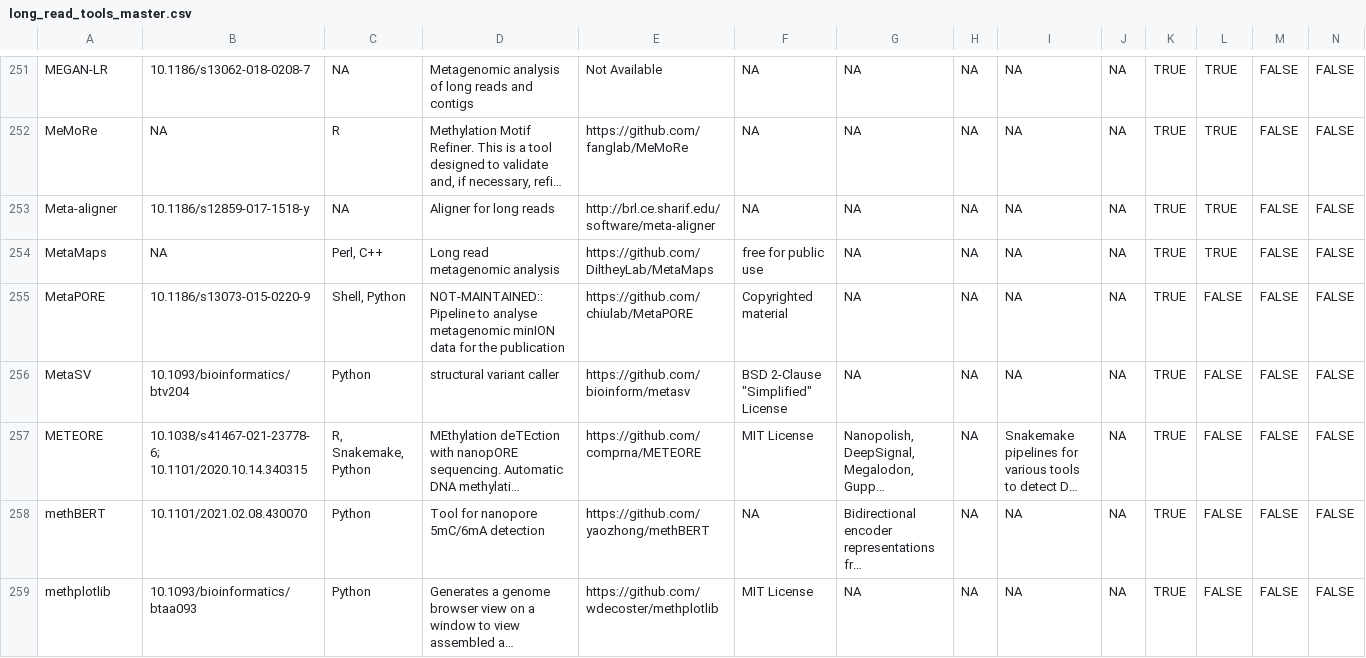
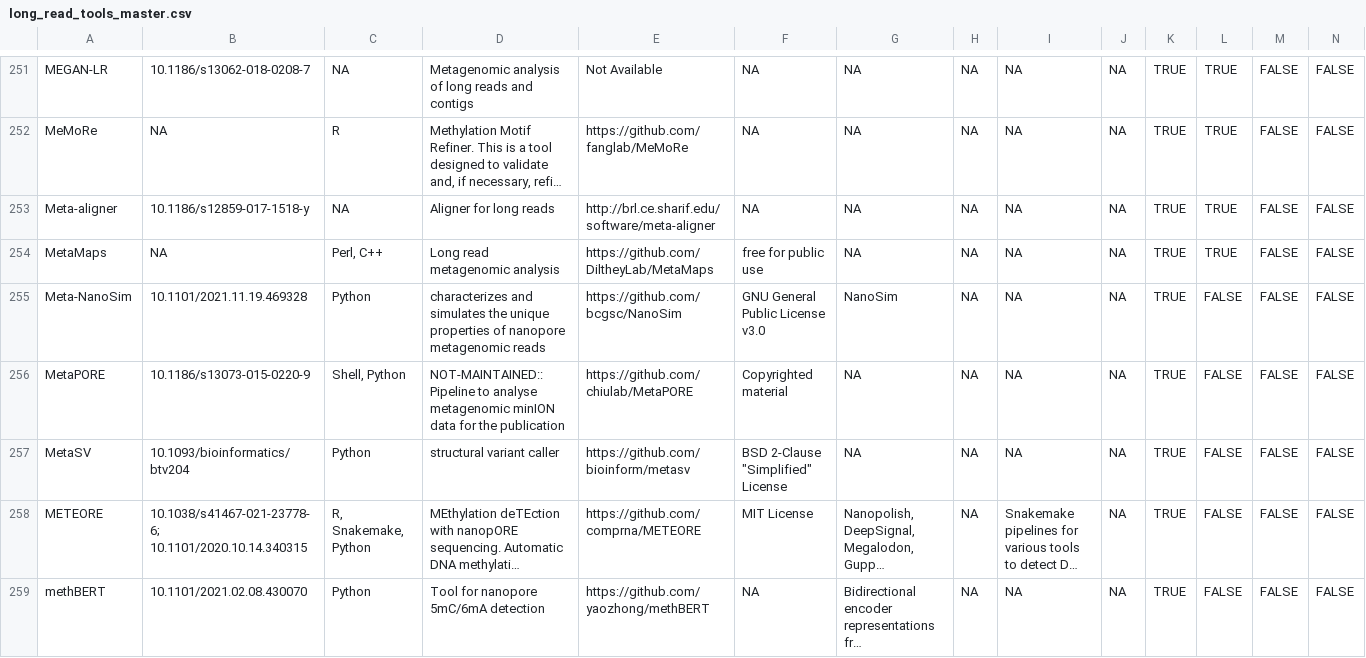
Before and after one commit to mritchielab/long_read_tools, a CSV file: long_read_tools_master.csv, drawn as a sheet; only a part is shown, gaps mark what is left out; the shorter side is filled out with more unchanged rows; long unchanged cells end in …; rows hold the shown columns only; the diff covers the shown part only; the diff names each change by its address in the sheet, - before the commit and + after, or states it on an @@ line.

Commit message:
added NPGREAT, Meta-NanoSim; NanoCount published

```diff
--- a/long_read_tools_master.csv
+++ b/long_read_tools_master.csv
+row 255: Meta-NanoSim | 10.1101/2021.11.19.469328 | Python | characterizes and simulates the unique properties of nanopore metagenomic reads | https://github.com/bcgsc/NanoSim | GNU General Public License v3.0 | NanoSim | NA | NA | NA | TRUE | FALSE | FALSE | FALSE
```
Also changed, not shown: 1 added row and 1 edited cell elsewhere in this file.
